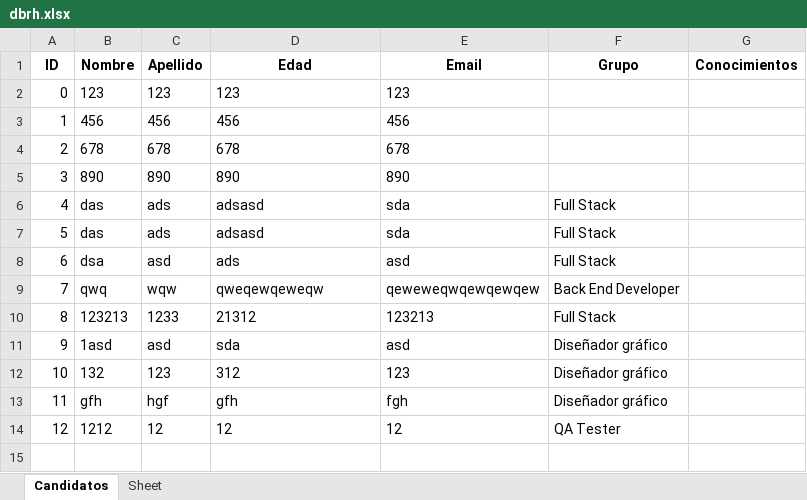
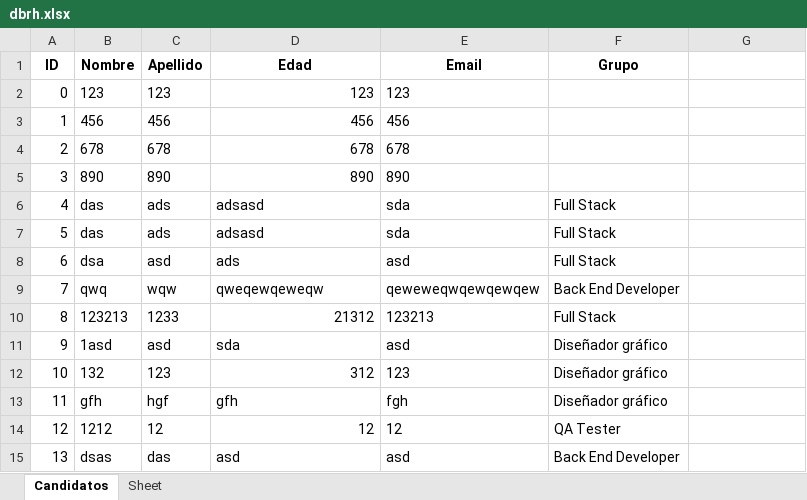
Before and after one commit to FacuSc/DbItRecruitersProject, an Excel workbook: dbrh.xlsx, sheet Candidatos, drawn as a sheet; values as stored, in another font and other column widths than the file's, no borders; the diff names each change by its address in the sheet, - before the commit and + after, or states it on an @@ line.

Commit message:
Finalizado programa funcion principal: ingreso de datos a excel

```diff
--- a/dbrh.xlsx (sheet Candidatos)
+++ b/dbrh.xlsx (sheet Candidatos)
-G1: Conocimientos
+G1: (empty)
-D2:D5 alignment: left
+D2:D5 alignment: right
-D10 alignment: left
+D10 alignment: right
-D12 alignment: left
+D12 alignment: right
-D14 alignment: left
+D14 alignment: right
+row 15: 13 | dsas | das | asd | asd | Back End Developer
```
Also changed, not shown: 3 other files.
